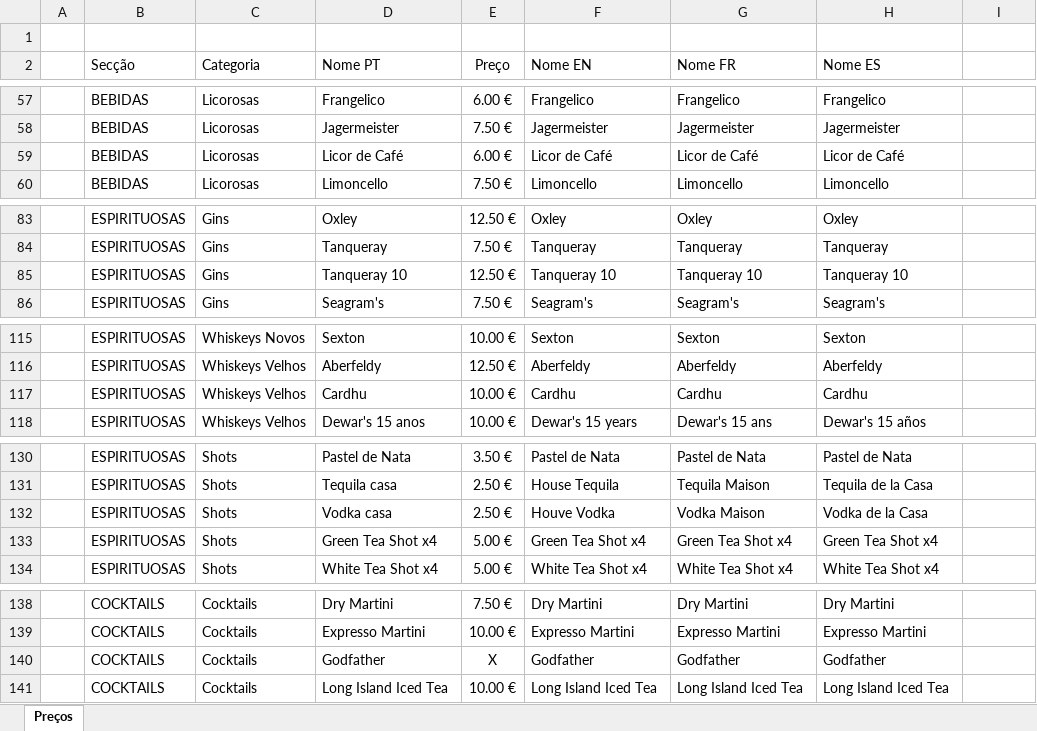
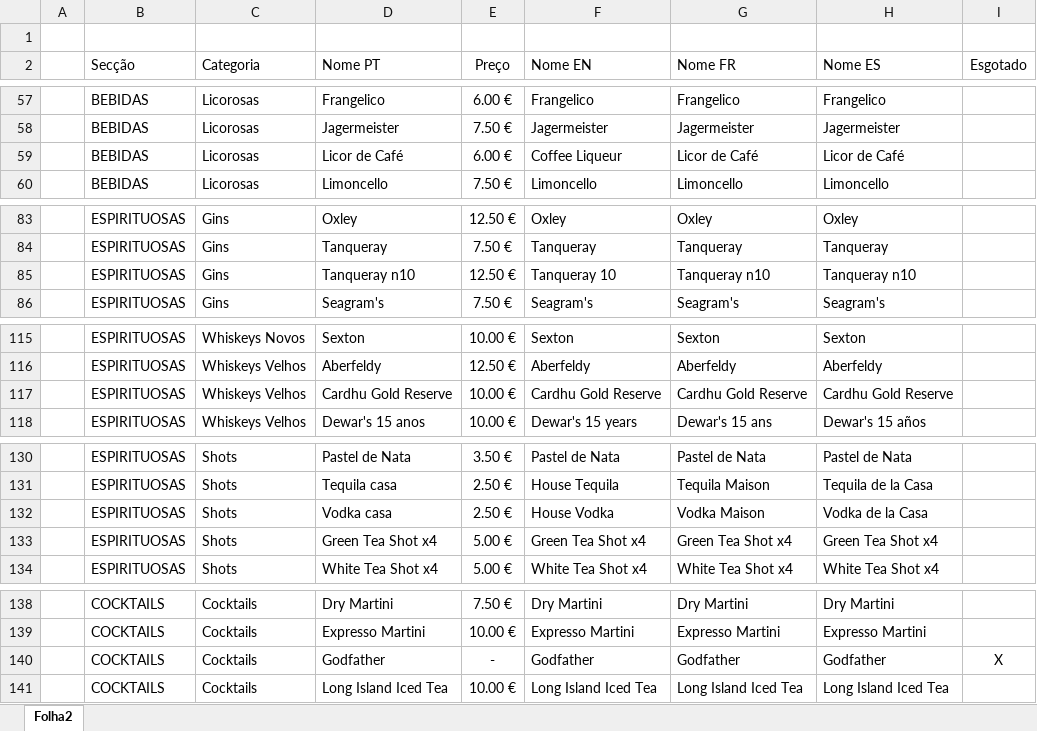
Before and after one commit to JoaoCarlos1342/menu-posto-7, an Excel workbook: Preços P7.xlsx, sheet Folha2, drawn as a sheet; only a part is shown, gaps mark what is left out; values as stored, in another font and other column widths than the file's, no borders; charts and pictures not drawn; the diff covers the shown part only; the diff names each change by its address in the sheet, - before the commit and + after, or states it on an @@ line.

```diff
--- a/Preços P7.xlsx (sheet Folha2)
+++ b/Preços P7.xlsx (sheet Folha2)
-sheet tab: Preços
+sheet tab: Folha2
-I2: (empty)
+I2: Esgotado
-F59 (Nome EN): Licor de Café
+F59 (Nome EN): Coffee Liqueur
-D85 (Nome PT): Tanqueray 10
+D85 (Nome PT): Tanqueray n10
-G85 (Nome FR): Tanqueray 10
+G85 (Nome FR): Tanqueray n10
-H85 (Nome ES): Tanqueray 10
+H85 (Nome ES): Tanqueray n10
-D117 (Nome PT): Cardhu
+D117 (Nome PT): Cardhu Gold Reserve
-F117 (Nome EN): Cardhu
+F117 (Nome EN): Cardhu Gold Reserve
-G117 (Nome FR): Cardhu
+G117 (Nome FR): Cardhu Gold Reserve
-H117 (Nome ES): Cardhu
+H117 (Nome ES): Cardhu Gold Reserve
-F132 (Nome EN): Houve Vodka
+F132 (Nome EN): House Vodka
-E140 (Preço): X
+E140 (Preço): -
-I140 (Esgotado): (empty)
+I140 (Esgotado): X
```
Also changed, not shown: 26 edited cells elsewhere in this sheet, charts or pictures.
